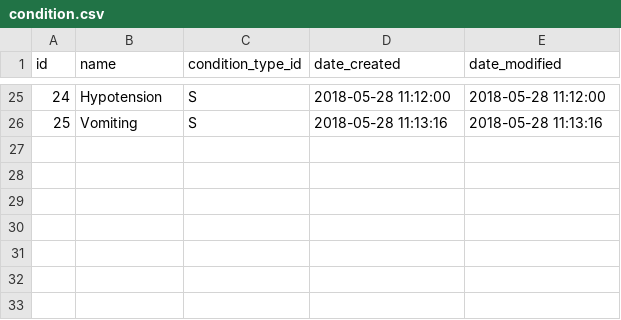
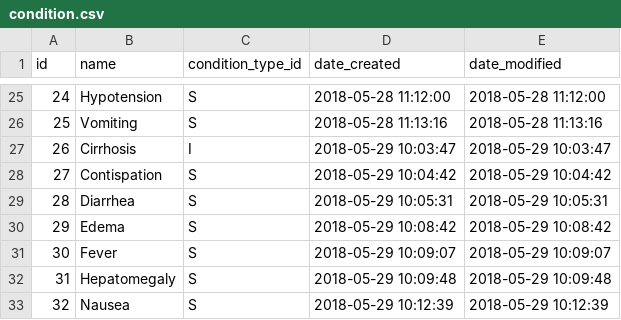
Before and after one commit to gafmgafm/med, a CSV file: data/condition.csv, drawn as a sheet; only a part is shown, gaps mark what is left out; the diff names each change by its address in the sheet, - before the commit and + after, or states it on an @@ line.

```diff
--- a/data/condition.csv
+++ b/data/condition.csv
+row 27: 26 | Cirrhosis | I | 2018-05-29 10:03:47 | 2018-05-29 10:03:47
+row 28: 27 | Contispation | S | 2018-05-29 10:04:42 | 2018-05-29 10:04:42
+row 29: 28 | Diarrhea | S | 2018-05-29 10:05:31 | 2018-05-29 10:05:31
+row 30: 29 | Edema | S | 2018-05-29 10:08:42 | 2018-05-29 10:08:42
+row 31: 30 | Fever | S | 2018-05-29 10:09:07 | 2018-05-29 10:09:07
+row 32: 31 | Hepatomegaly | S | 2018-05-29 10:09:48 | 2018-05-29 10:09:48
+row 33: 32 | Nausea | S | 2018-05-29 10:12:39 | 2018-05-29 10:12:39
```
Also changed, not shown: data/condition_relation.csv.
